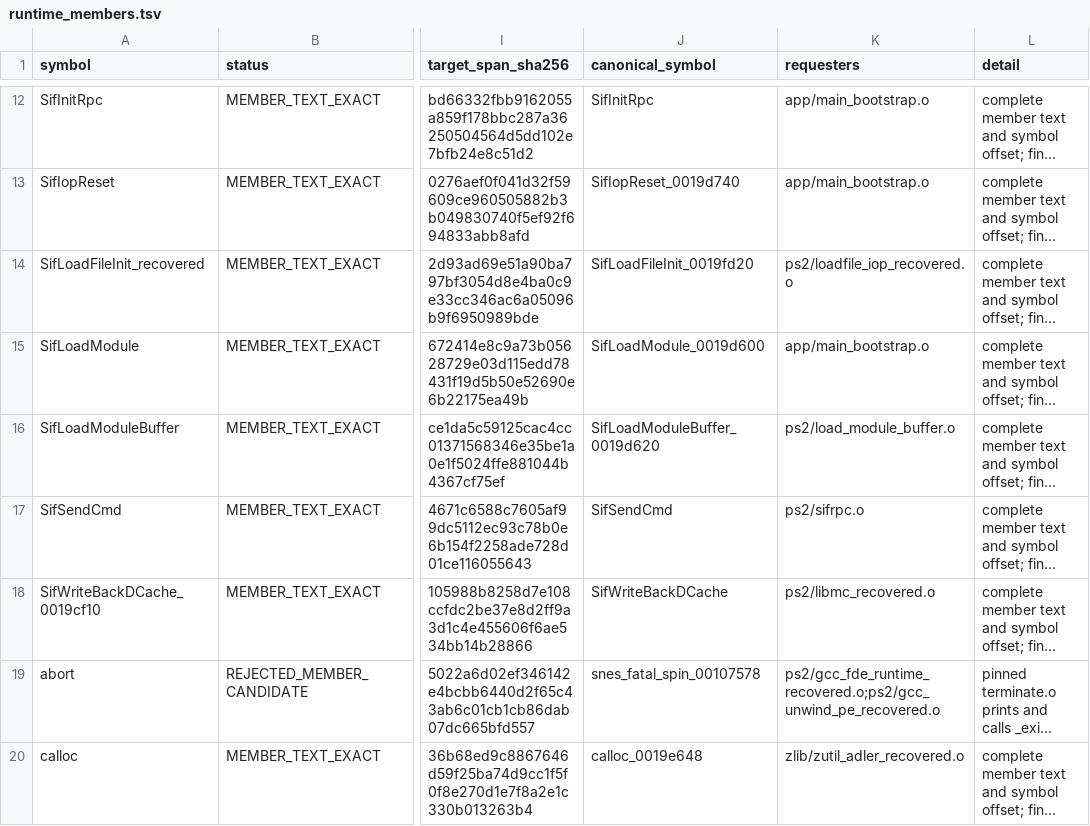
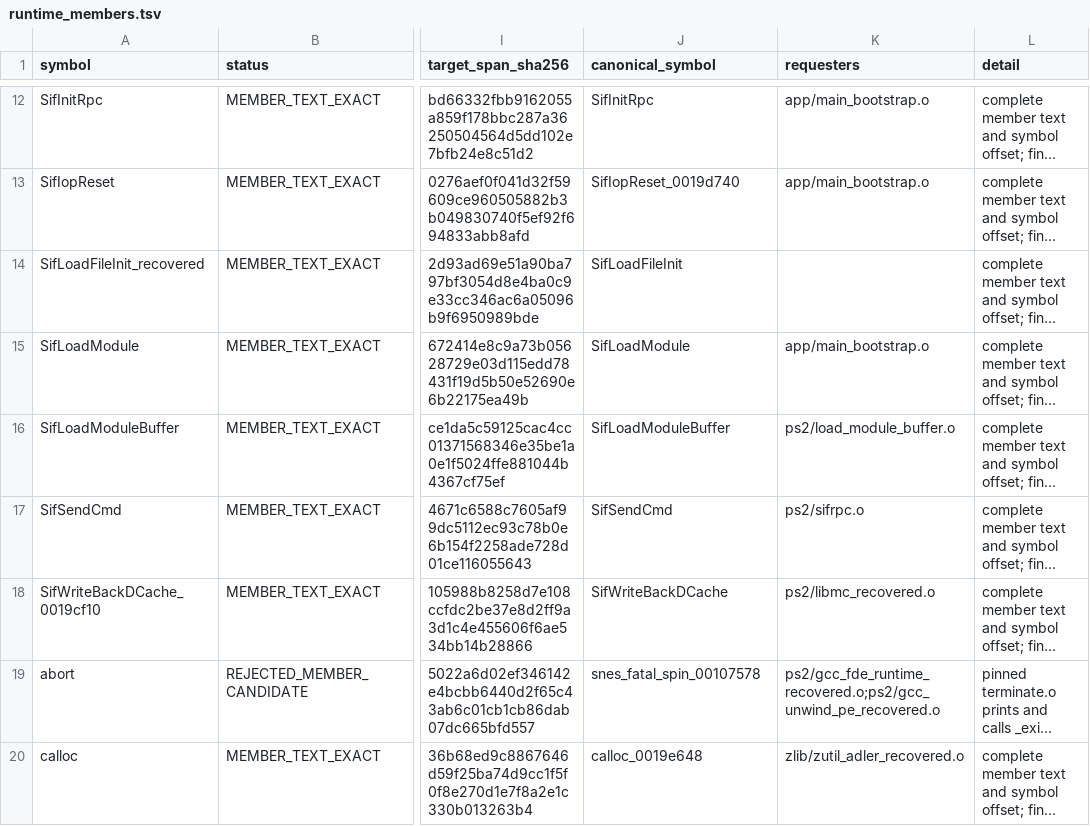
Before and after one commit to ReyFxck/SNESstation-Decomp, a TSV file: analysis/link_identity/runtime_members.tsv, drawn as a sheet; only a part is shown, gaps mark what is left out; long unchanged cells end in …; the diff names each change by its address in the sheet, - before the commit and + after, or states it on an @@ line.

Commit message:
align LOADFILE runtime member bindings

```diff
--- a/analysis/link_identity/runtime_members.tsv
+++ b/analysis/link_identity/runtime_members.tsv
-J14 (canonical_symbol): SifLoadFileInit_0019fd20
+J14 (canonical_symbol): SifLoadFileInit
-K14 (requesters): ps2/loadfile_iop_recovered.o
+K14 (requesters): (empty)
-J15 (canonical_symbol): SifLoadModule_0019d600
+J15 (canonical_symbol): SifLoadModule
-J16 (canonical_symbol): SifLoadModuleBuffer_0019d620
+J16 (canonical_symbol): SifLoadModuleBuffer
```
